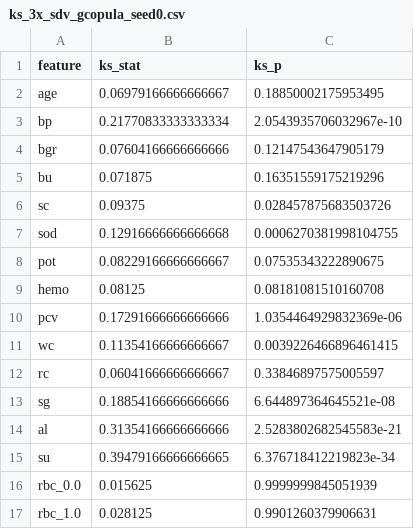
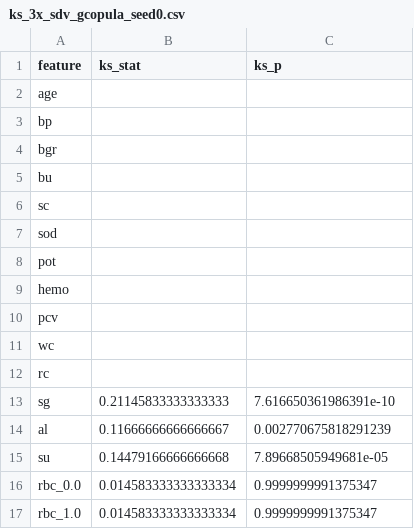
Before and after one commit to RvRagav/CKD_Risk_Prediction, a CSV file: results/ks_3x_sdv_gcopula_seed0.csv, drawn as a sheet; only a part is shown; the diff covers the shown part only.

```diff
--- a/results/ks_3x_sdv_gcopula_seed0.csv
+++ b/results/ks_3x_sdv_gcopula_seed0.csv
@@ -1,17 +1,17 @@
 feature,ks_stat,ks_p
-age,0.06979166666666667,0.18850002175953495
-bp,0.21770833333333334,2.0543935706032967e-10
-bgr,0.07604166666666666,0.12147543647905179
-bu,0.071875,0.16351559175219296
-sc,0.09375,0.028457875683503726
-sod,0.12916666666666668,0.0006270381998104755
-pot,0.08229166666666667,0.07535343222890675
-hemo,0.08125,0.08181081510160708
-pcv,0.17291666666666666,1.0354464929832369e-06
-wc,0.11354166666666667,0.0039226466896461415
-rc,0.06041666666666667,0.33846897575005597
-sg,0.18854166666666666,6.644897364645521e-08
-al,0.31354166666666666,2.5283802682545583e-21
-su,0.39479166666666665,6.376718412219823e-34
-rbc_0.0,0.015625,0.9999999845051939
-rbc_1.0,0.028125,0.9901260379906631
+age,,
+bp,,
+bgr,,
+bu,,
+sc,,
+sod,,
+pot,,
+hemo,,
+pcv,,
+wc,,
+rc,,
+sg,0.21145833333333333,7.616650361986391e-10
+al,0.11666666666666667,0.002770675818291239
+su,0.14479166666666668,7.89668505949681e-05
+rbc_0.0,0.014583333333333334,0.9999999991375347
+rbc_1.0,0.014583333333333334,0.9999999991375347
```
Also changed, not shown: 30 edited cells elsewhere in this file, 32 other files.
